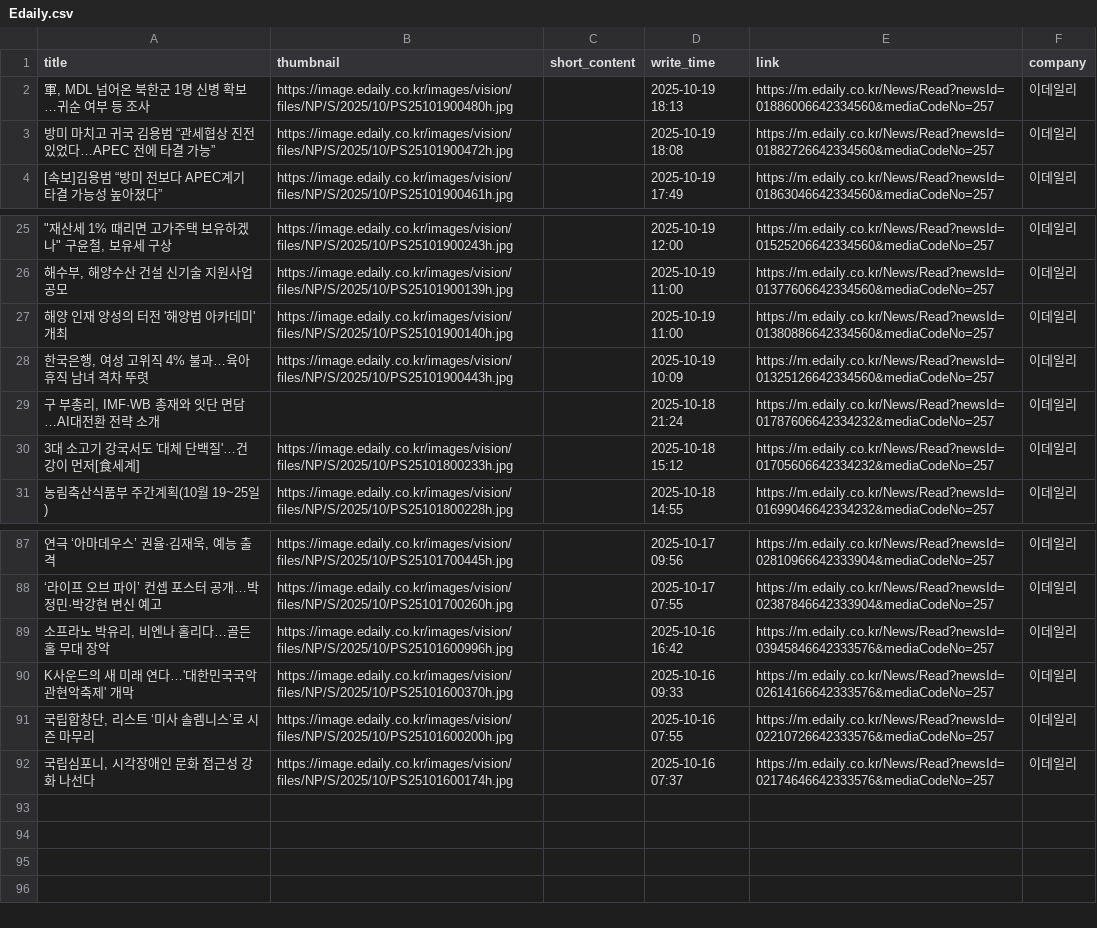
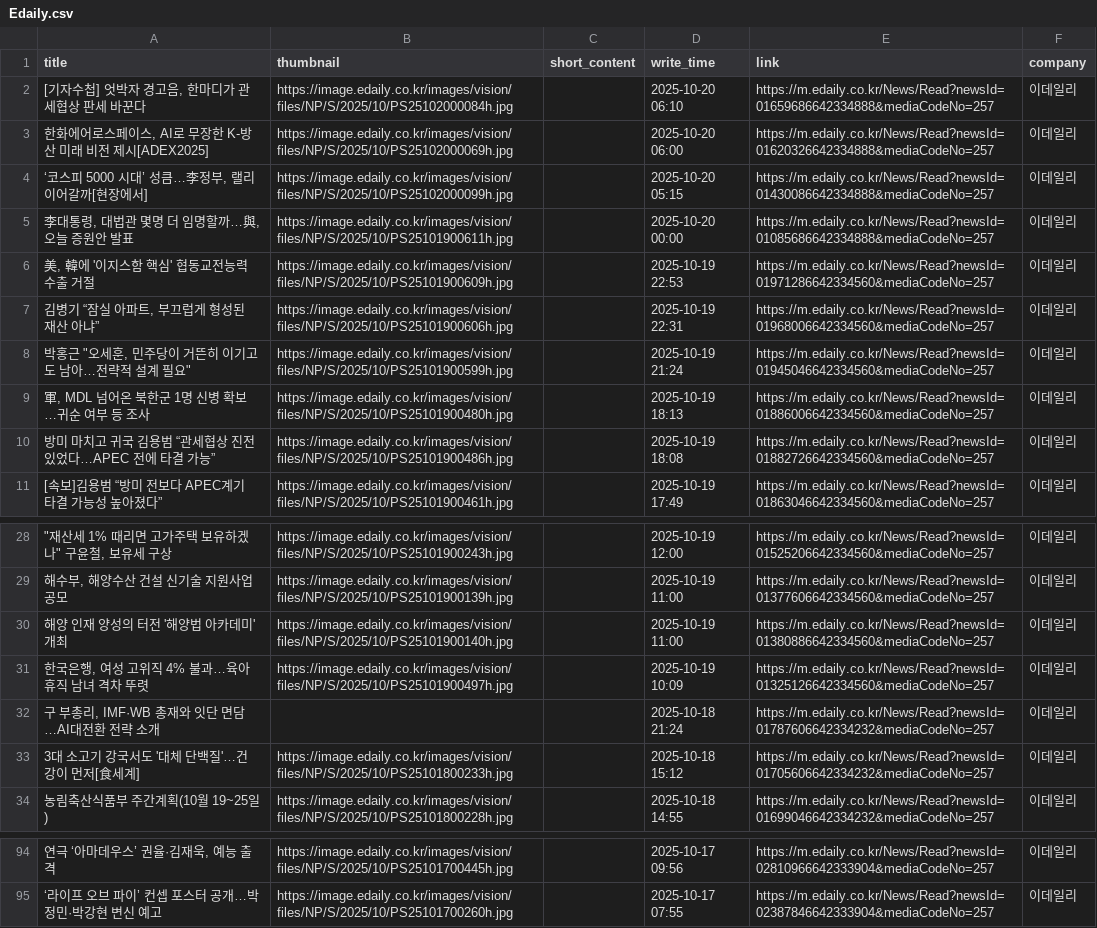
Before and after one commit to Leehyeongseok010802/Python_TWC, a CSV file: Completed_csv/Edaily.csv, drawn as a sheet; only a part is shown, gaps mark what is left out; removed rows and columns are numbered as before the commit, all else as after; the diff covers the shown part only; the diff names each change by its address in the sheet, - before the commit and + after, or states it on an @@ line.

```diff
--- a/Completed_csv/Edaily.csv
+++ b/Completed_csv/Edaily.csv
+row 2: [기자수첩] 엇박자 경고음, 한마디가 관세협상 판세 바꾼다 | https://image.edaily.co.kr/images/vision/files/NP/S/2025/10/PS25102000084h.jpg |  | 2025-10-20 06:10 | https://m.edaily.co.kr/News/Read?newsId=01659686642334888&mediaCodeNo=257 | 이데일리
+row 3: 한화에어로스페이스, AI로 무장한 K-방산 미래 비전 제시[ADEX2025] | https://image.edaily.co.kr/images/vision/files/NP/S/2025/10/PS25102000069h.jpg |  | 2025-10-20 06:00 | https://m.edaily.co.kr/News/Read?newsId=01620326642334888&mediaCodeNo=257 | 이데일리
+row 4: ‘코스피 5000 시대’ 성큼…李정부, 랠리 이어갈까[현장에서] | https://image.edaily.co.kr/images/vision/files/NP/S/2025/10/PS25102000099h.jpg |  | 2025-10-20 05:15 | https://m.edaily.co.kr/News/Read?newsId=01430086642334888&mediaCodeNo=257 | 이데일리
+row 5: 李대통령, 대법관 몇명 더 임명할까…與, 오늘 증원안 발표 | https://image.edaily.co.kr/images/vision/files/NP/S/2025/10/PS25101900611h.jpg |  | 2025-10-20 00:00 | https://m.edaily.co.kr/News/Read?newsId=01085686642334888&mediaCodeNo=257 | 이데일리
+row 6: 美, 韓에 '이지스함 핵심' 협동교전능력 수출 거절 | https://image.edaily.co.kr/images/vision/files/NP/S/2025/10/PS25101900609h.jpg |  | 2025-10-19 22:53 | https://m.edaily.co.kr/News/Read?newsId=01971286642334560&mediaCodeNo=257 | 이데일리
+row 7: 김병기 “잠실 아파트, 부끄럽게 형성된 재산 아냐” | https://image.edaily.co.kr/images/vision/files/NP/S/2025/10/PS25101900606h.jpg |  | 2025-10-19 22:31 | https://m.edaily.co.kr/News/Read?newsId=01968006642334560&mediaCodeNo=257 | 이데일리
+row 8: 박홍근 "오세훈, 민주당이 거뜬히 이기고도 남아…전략적 설계 필요" | https://image.edaily.co.kr/images/vision/files/NP/S/2025/10/PS25101900599h.jpg |  | 2025-10-19 21:24 | https://m.edaily.co.kr/News/Read?newsId=01945046642334560&mediaCodeNo=257 | 이데일리
-B10 (thumbnail): https://image.edaily.co.kr/images/vision/files/NP/S/2025/10/PS25101900472h.jpg
+B10 (thumbnail): https://image.edaily.co.kr/images/vision/files/NP/S/2025/10/PS25101900486h.jpg
-B31 (thumbnail): https://image.edaily.co.kr/images/vision/files/NP/S/2025/10/PS25101900443h.jpg
+B31 (thumbnail): https://image.edaily.co.kr/images/vision/files/NP/S/2025/10/PS25101900497h.jpg
-row 89: 소프라노 박유리, 비엔나 홀리다…골든홀 무대 장악 | https://image.edaily.co.kr/images/vision/files/NP/S/2025/10/PS25101600996h.jpg |  | 2025-10-16 16:42 | https://m.edaily.co.kr/News/Read?newsId=03945846642333576&mediaCodeNo=257 | 이데일리
-row 90: K사운드의 새 미래 연다…'대한민국국악관현악축제' 개막 | https://image.edaily.co.kr/images/vision/files/NP/S/2025/10/PS25101600370h.jpg |  | 2025-10-16 09:33 | https://m.edaily.co.kr/News/Read?newsId=02614166642333576&mediaCodeNo=257 | 이데일리
-row 91: 국립합창단, 리스트 ‘미사 솔렘니스’로 시즌 마무리 | https://image.edaily.co.kr/images/vision/files/NP/S/2025/10/PS25101600200h.jpg |  | 2025-10-16 07:55 | https://m.edaily.co.kr/News/Read?newsId=02210726642333576&mediaCodeNo=257 | 이데일리
-row 92: 국립심포니, 시각장애인 문화 접근성 강화 나선다 | https://image.edaily.co.kr/images/vision/files/NP/S/2025/10/PS25101600174h.jpg |  | 2025-10-16 07:37 | https://m.edaily.co.kr/News/Read?newsId=02174646642333576&mediaCodeNo=257 | 이데일리
```
Also changed, not shown: 7 added rows, 7 removed rows and 70 edited cells elsewhere in this file, Completed_csv/DongAh.csv, Completed_csv/KBS.csv, 13 other files.
